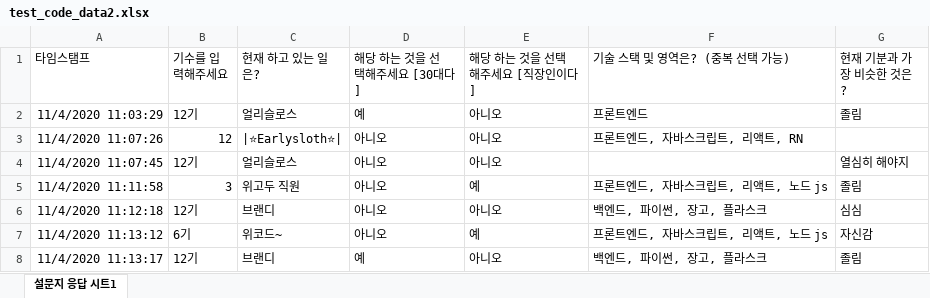
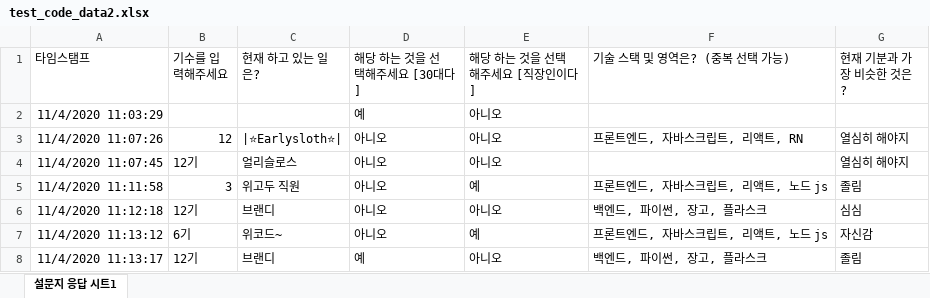
Before and after one commit to Kang-kyunghun/parser, an Excel workbook: mapper/test_code_data2.xlsx, sheet 설문지 응답 시트1, drawn as a sheet; only a part is shown; values as stored, in another font and other column widths than the file's, no borders; the diff names each change by its address in the sheet, - before the commit and + after, or states it on an @@ line.

```diff
--- a/mapper/test_code_data2.xlsx (sheet 설문지 응답 시트1)
+++ b/mapper/test_code_data2.xlsx (sheet 설문지 응답 시트1)
-B2 (기수를 입력해주세요): 12기
+B2 (기수를 입력해주세요): (empty)
-C2 (현재 하고 있는 일은?): 얼리슬로스
+C2 (현재 하고 있는 일은?): (empty)
-F2 (기술 스택 및 영역은? (중복 선택 가능)): 프론트엔드
+F2 (기술 스택 및 영역은? (중복 선택 가능)): (empty)
-G2 (현재 기분과 가장 비슷한 것은?): 졸림
+G2 (현재 기분과 가장 비슷한 것은?): (empty)
-G3 (현재 기분과 가장 비슷한 것은?): (empty)
+G3 (현재 기분과 가장 비슷한 것은?): 열심히 해야지
```
Also changed, not shown: 2 other files.
